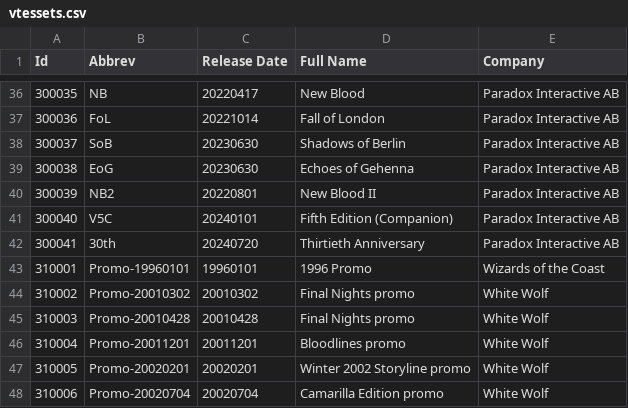
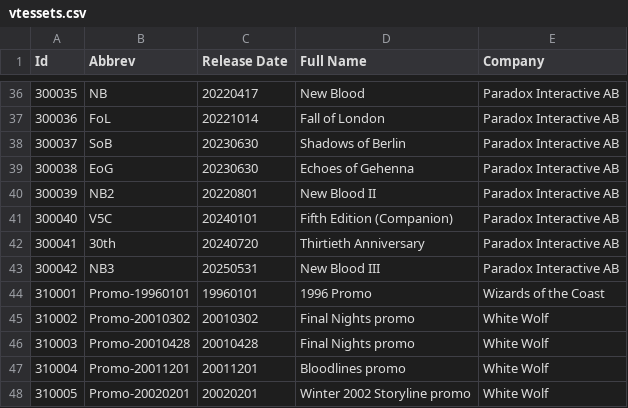
Before and after one commit to Zavierazo/vtesdecks-back, a CSV file: src/main/resources/data/vtessets.csv, drawn as a sheet; only a part is shown, gaps mark what is left out; the shorter side is filled out with more unchanged rows; the diff names each change by its address in the sheet, - before the commit and + after, or states it on an @@ line.

```diff
--- a/src/main/resources/data/vtessets.csv
+++ b/src/main/resources/data/vtessets.csv
+row 43: 300042 | NB3 | 20250531 | New Blood III | Paradox Interactive AB
```
Also changed, not shown: src/main/resources/data/vtescrypt.csv, src/main/resources/data/vteslib.csv.
